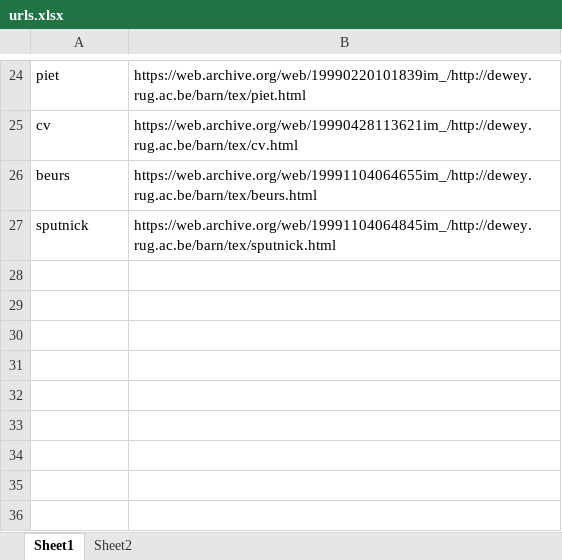
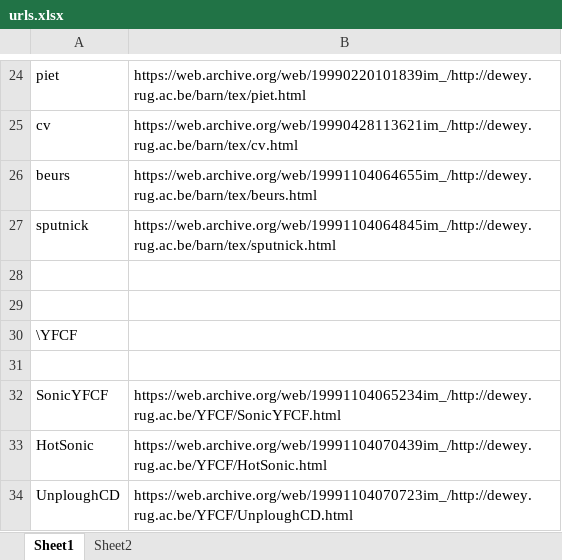
Before and after one commit to yfcf-site/yfcf-site.github.io, an Excel workbook: barn/urls.xlsx, sheet Sheet1, drawn as a sheet; only a part is shown, gaps mark what is left out; values as stored, in another font and other column widths than the file's, no borders; the diff names each change by its address in the sheet, - before the commit and + after, or states it on an @@ line.

Commit message:
add various YFCF files

```diff
--- a/barn/urls.xlsx (sheet Sheet1)
+++ b/barn/urls.xlsx (sheet Sheet1)
+row 28: (empty)
+row 29: (empty)
+row 30: \YFCF
+row 31: (empty)
+row 32: SonicYFCF | https://web.archive.org/web/19991104065234im_/http://dewey.rug.ac.be/YFCF/SonicYFCF.html
+row 33: HotSonic | https://web.archive.org/web/19991104070439im_/http://dewey.rug.ac.be/YFCF/HotSonic.html
+row 34: UnploughCD | https://web.archive.org/web/19991104070723im_/http://dewey.rug.ac.be/YFCF/UnploughCD.html
```
Also changed, not shown: 11 other files.
